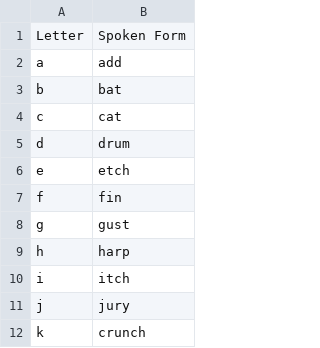
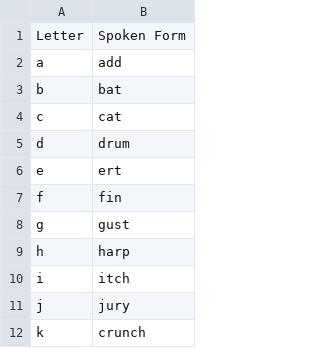
Before and after one commit to jkousal32/talon, a CSV file: settings/alphabet.csv, drawn as a sheet; only a part is shown.

```diff
--- a/settings/alphabet.csv
+++ b/settings/alphabet.csv
@@ -5,3 +5,3 @@ c,cat
 d,drum
-e,etch
+e,ert
 f,fin
```
Also changed, not shown: 2 other files.
